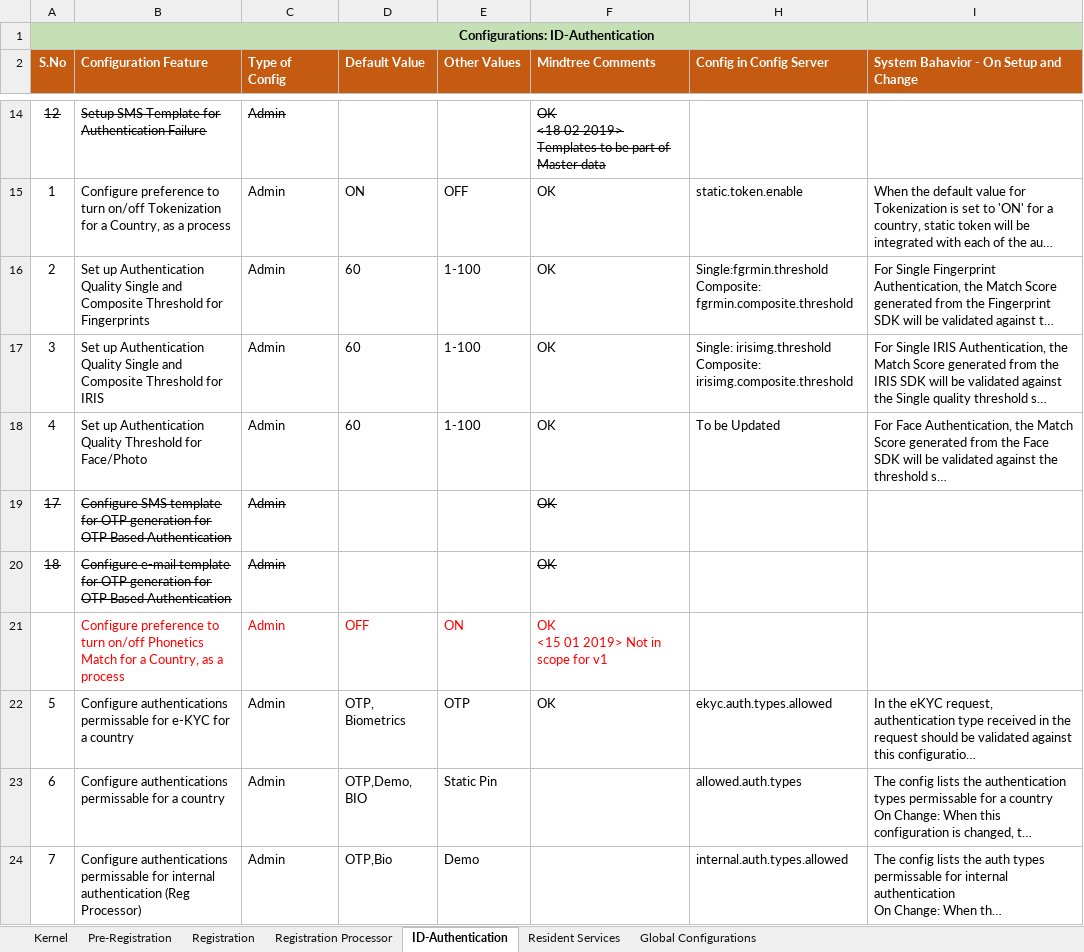
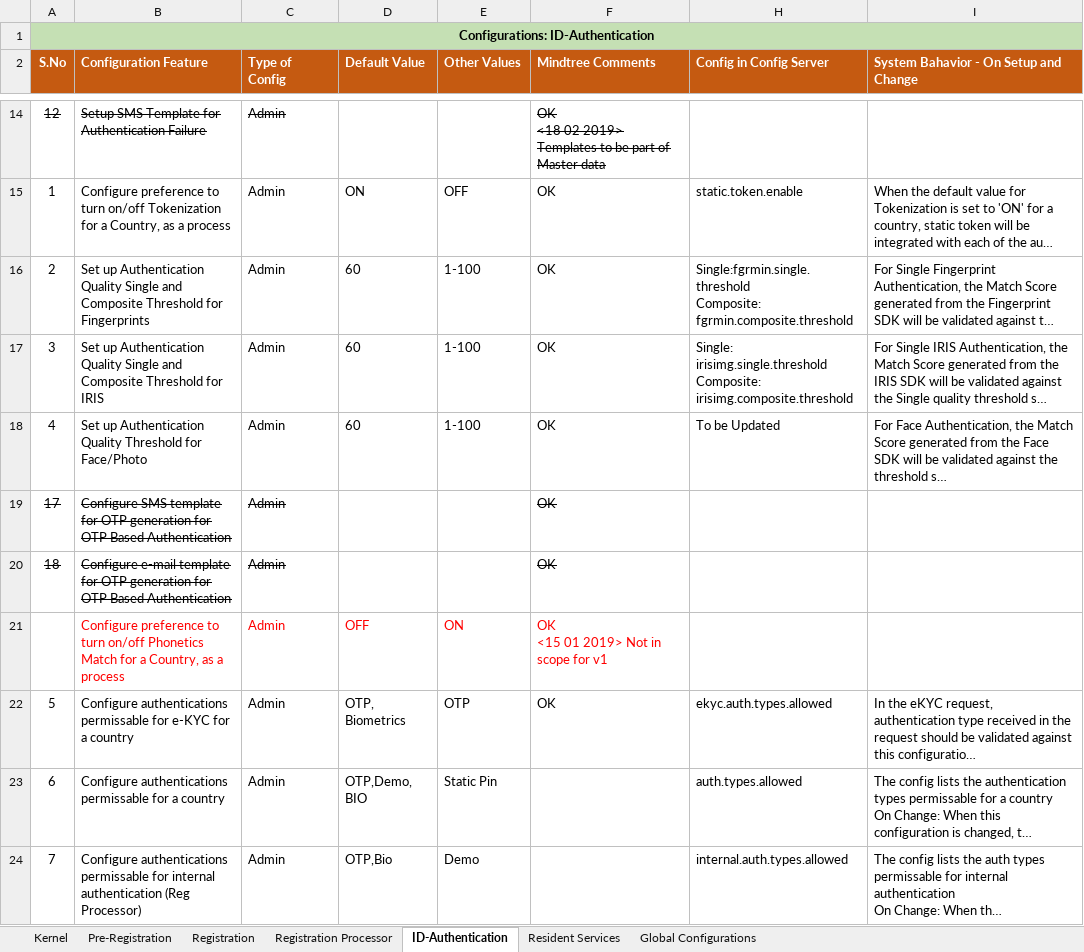
Before and after one commit to jpnayak007/commons, an Excel workbook: docs/requirements/MOSIP_Configurations_Consolidated List_Updated_14Nov18_CV_Final.xlsx, sheet ID-Authentication, drawn as a sheet; only a part is shown, gaps mark what is left out; long unchanged cells end in …; values as stored, in another font and other column widths than the file's, no borders; ↵ is a line break in a cell; the diff names each change by its address in the sheet, - before the commit and + after, or states it on an @@ line.

```diff
--- a/docs/requirements/MOSIP_Configurations_Consolidated List_Updated_14Nov18_CV_Final.xlsx (sheet ID-Authentication)
+++ b/docs/requirements/MOSIP_Configurations_Consolidated List_Updated_14Nov18_CV_Final.xlsx (sheet ID-Authentication)
-H16 (Config in Config Server): Single:fgrmin.threshold ↵ Composite: fgrmin.composite.threshold
+H16 (Config in Config Server): Single:fgrmin.single.threshold ↵ Composite: fgrmin.composite.threshold
-H17 (Config in Config Server): Single: irisimg.threshold ↵ Composite: irisimg.composite.threshold
+H17 (Config in Config Server): Single: irisimg.single.threshold ↵ Composite: irisimg.composite.threshold
-H23 (Config in Config Server): allowed.auth.types
+H23 (Config in Config Server): auth.types.allowed
```
Also changed, not shown: docs/requirements/MasterQueryLog_MOSIP_17Jan'19.xlsx, 1 other file.
